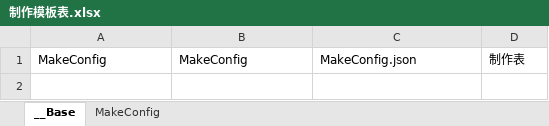
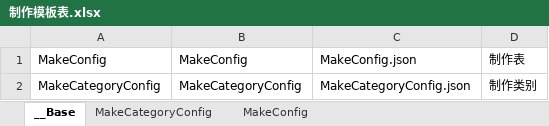
Before and after one commit to 517752548/workdir, an Excel workbook: ExcelConfig/制作模板表.xlsx, sheet __Base, drawn as a sheet; values as stored, in another font and other column widths than the file's, no borders; the diff names each change by its address in the sheet, - before the commit and + after, or states it on an @@ line.

```diff
--- a/ExcelConfig/制作模板表.xlsx (sheet __Base)
+++ b/ExcelConfig/制作模板表.xlsx (sheet __Base)
+sheet tab: MakeCategoryConfig
+row 2: MakeCategoryConfig | MakeCategoryConfig | MakeCategoryConfig.json | 制作类别
```
Also changed, not shown: sheet MakeConfig, 35 other files.
